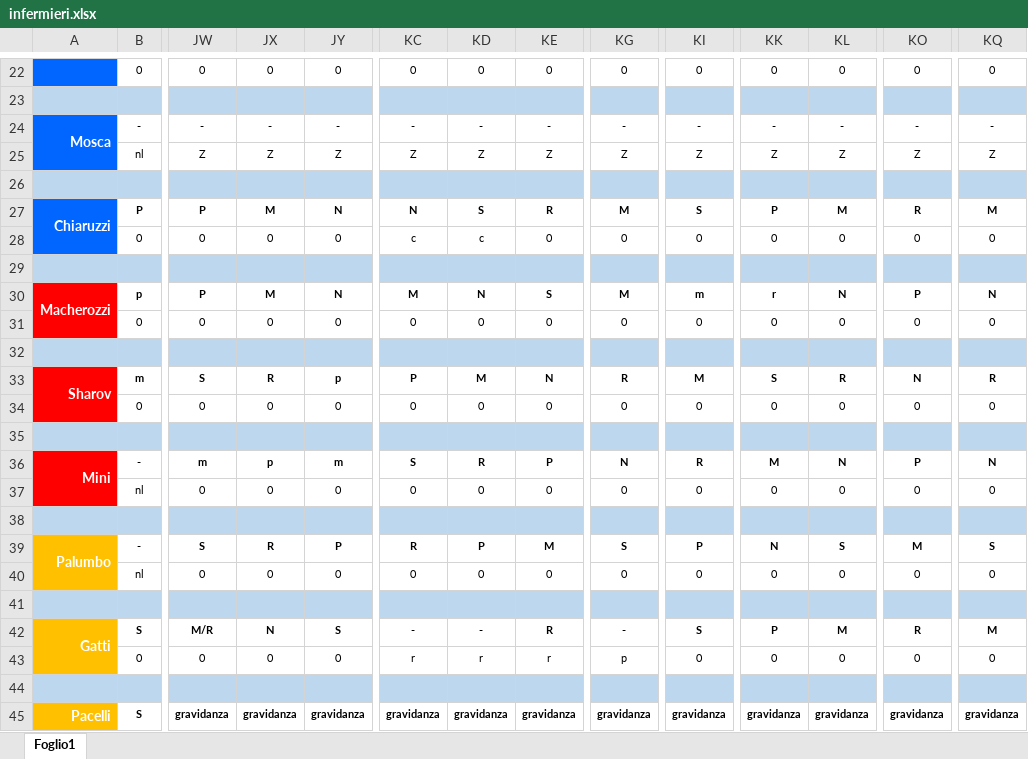
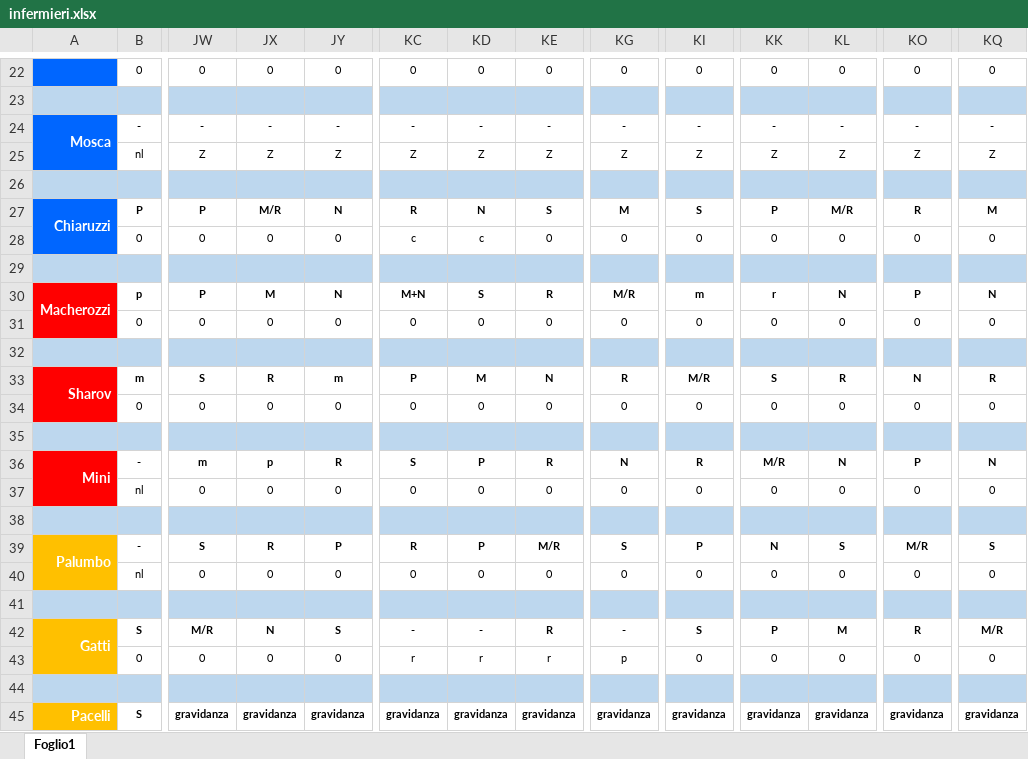
Before and after one commit to centrale118rsm-code/Turni-Infermieri-2026, an Excel workbook: infermieri.xlsx, sheet Foglio1, drawn as a sheet; only a part is shown, gaps mark what is left out; values as stored, in another font and other column widths than the file's, no borders; conditional formats not drawn; the diff covers the shown part only; the diff names each change by its address in the sheet, - before the commit and + after, or states it on an @@ line.

```diff
--- a/infermieri.xlsx (sheet Foglio1)
+++ b/infermieri.xlsx (sheet Foglio1)
-JX27: M
+JX27: M/R
-KC27: N
+KC27: R
-KD27: S
+KD27: N
-KE27: R
+KE27: S
-KL27: M
+KL27: M/R
-KC30: M
+KC30: M+N
-KD30: N
+KD30: S
-KE30: S
+KE30: R
-KG30: M
+KG30: M/R
-JY33: p
+JY33: m
-KI33: M
+KI33: M/R
-JY36: m
+JY36: R
-KD36: R
+KD36: P
-KE36: P
+KE36: R
-KK36: M
+KK36: M/R
-KE39: M
+KE39: M/R
-KO39: M
+KO39: M/R
-KQ42: M
+KQ42: M/R
```
Also changed, not shown: 105 edited cells elsewhere in this sheet.
